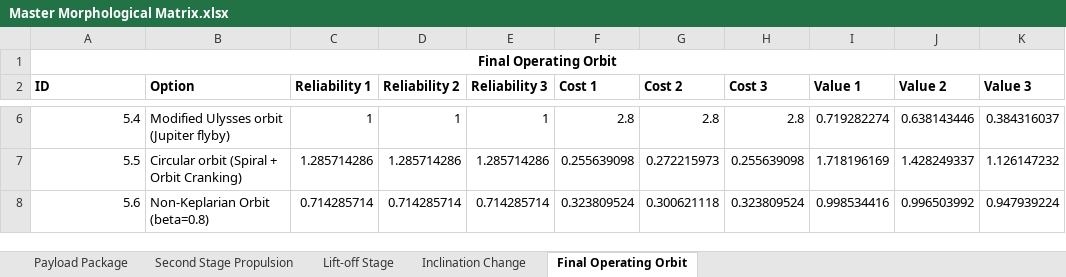
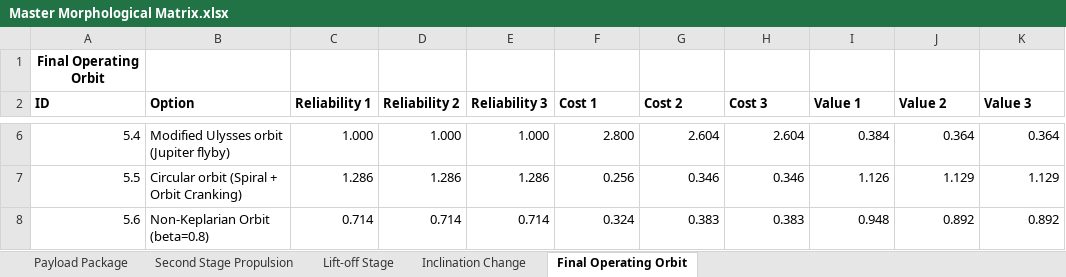
Before and after one commit to Daedalus-Solar-Probe/AAE450-Systems, an Excel workbook: morphological matrix/Master Morphological Matrix.xlsx, sheet Final Operating Orbit, drawn as a sheet; only a part is shown, gaps mark what is left out; values as stored, in another font and other column widths than the file's, no borders; charts and pictures and table styles not drawn; removed rows and columns are numbered as before the commit, all else as after; the diff covers the shown part only; the diff names each change by its address in the sheet, - before the commit and + after, or states it on an @@ line.

```diff
--- a/morphological matrix/Master Morphological Matrix.xlsx (sheet Final Operating Orbit)
+++ b/morphological matrix/Master Morphological Matrix.xlsx (sheet Final Operating Orbit)
-A1:K1 merged
-C6 (Reliability 1): 1
+C6 (Reliability 1): 1.000
-D6 (Reliability 2): 1
+D6 (Reliability 2): 1.000
-E6 (Reliability 3): 1
+E6 (Reliability 3): 1.000
-F6 (Cost 1): 2.8
+F6 (Cost 1): 2.800
-G6 (Cost 2): 2.8
+G6 (Cost 2): 2.604
-H6 (Cost 3): 2.8
+H6 (Cost 3): 2.604
-I6 (Value 1): 0.719282274
+I6 (Value 1): 0.384
-J6 (Value 2): 0.638143446
+J6 (Value 2): 0.364
-K6 (Value 3): 0.384316037
+K6 (Value 3): 0.364
-C7 (Reliability 1): 1.285714286
+C7 (Reliability 1): 1.286
-D7 (Reliability 2): 1.285714286
+D7 (Reliability 2): 1.286
-E7 (Reliability 3): 1.285714286
+E7 (Reliability 3): 1.286
-F7 (Cost 1): 0.255639098
+F7 (Cost 1): 0.256
-G7 (Cost 2): 0.272215973
+G7 (Cost 2): 0.346
-H7 (Cost 3): 0.255639098
+H7 (Cost 3): 0.346
-I7 (Value 1): 1.718196169
+I7 (Value 1): 1.126
-J7 (Value 2): 1.428249337
+J7 (Value 2): 1.129
-K7 (Value 3): 1.126147232
+K7 (Value 3): 1.129
-C8 (Reliability 1): 0.714285714
+C8 (Reliability 1): 0.714
-D8 (Reliability 2): 0.714285714
+D8 (Reliability 2): 0.714
-E8 (Reliability 3): 0.714285714
+E8 (Reliability 3): 0.714
-F8 (Cost 1): 0.323809524
+F8 (Cost 1): 0.324
-G8 (Cost 2): 0.300621118
+G8 (Cost 2): 0.383
-H8 (Cost 3): 0.323809524
+H8 (Cost 3): 0.383
-I8 (Value 1): 0.998534416
+I8 (Value 1): 0.948
-J8 (Value 2): 0.996503992
+J8 (Value 2): 0.892
-K8 (Value 3): 0.947939224
+K8 (Value 3): 0.892
```
Also changed, not shown: 2 added rows and 36 edited cells elsewhere in this sheet, sheet Lift-off Stage, sheet Inclination Change, sheet Second Stage Propulsion, 1 other file.
